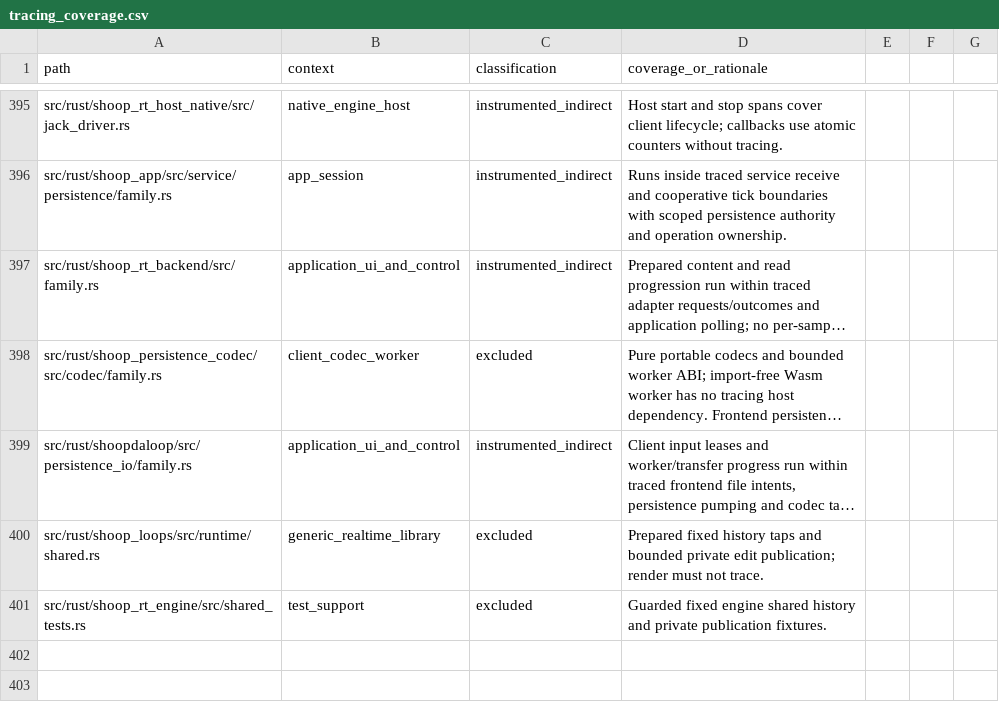
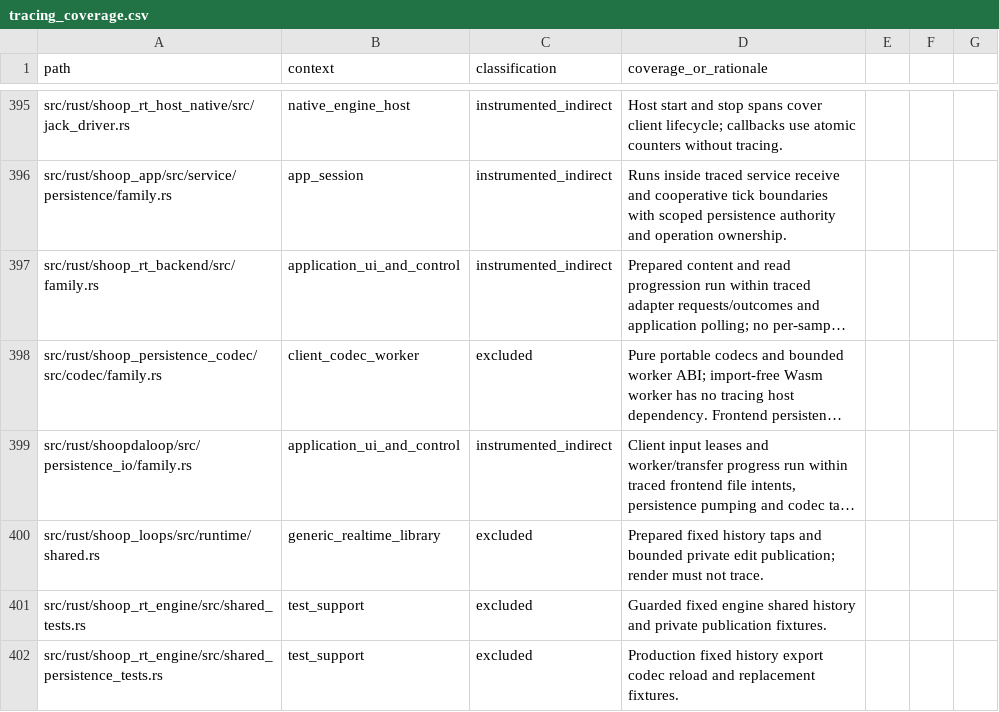
Before and after one commit to SanderVocke/shoopdaloop, a CSV file: docs/tracing_coverage.csv, drawn as a sheet; only a part is shown, gaps mark what is left out; long unchanged cells end in ….

Commit message:
Prepare loaded MIDI candidates incrementally and prove fixed persistence lifecycle

```diff
--- a/docs/tracing_coverage.csv
+++ b/docs/tracing_coverage.csv
@@ -401 +401,2 @@ src/rust/shoop_loops/src/runtime/shared.rs,generic_realtime_library,excluded,Pre
 src/rust/shoop_rt_engine/src/shared_tests.rs,test_support,excluded,Guarded fixed engine shared history and private publication fixtures.
+src/rust/shoop_rt_engine/src/shared_persistence_tests.rs,test_support,excluded,Production fixed history export codec reload and replacement fixtures.
```
Also changed, not shown: 5 other files.
